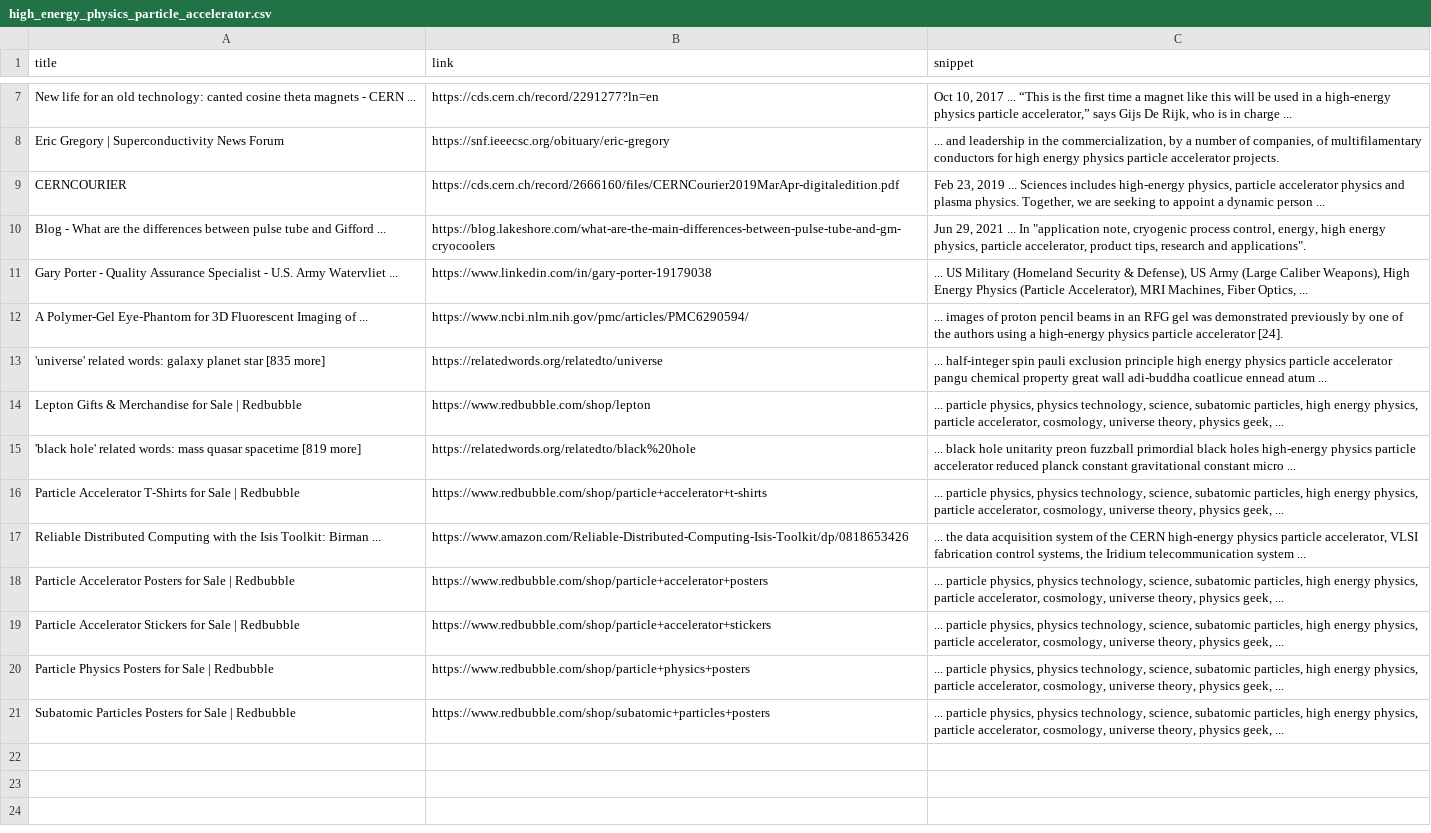
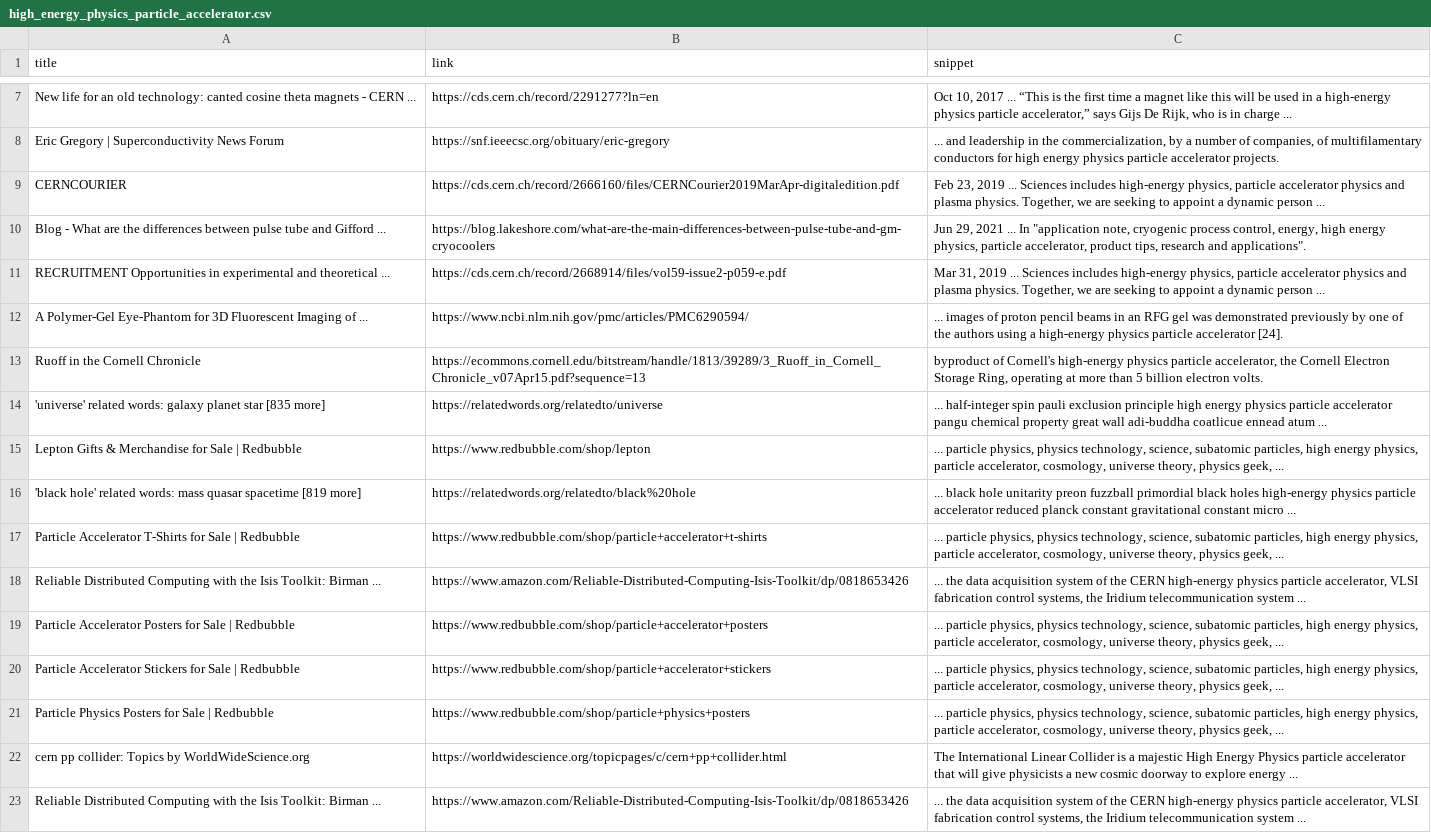
Before and after one commit to nkeiruu/accelerator-review, a CSV file: output_csv/high_energy_physics_particle_accelerator.csv, drawn as a sheet; only a part is shown, gaps mark what is left out.

```diff
--- a/output_csv/high_energy_physics_particle_accelerator.csv
+++ b/output_csv/high_energy_physics_particle_accelerator.csv
@@ -10,4 +10,5 @@ CERNCOURIER,https://cds.cern.ch/record/2666160/files/CERNCourier2019MarApr-digit
 Blog - What are the differences between pulse tube and Gifford ...,https://blog.lakeshore.com/what-are-the-main-differences-between-pulse-tube-and-gm-cryocoolers,"Jun 29, 2021 ... In ""application note, cryogenic process control, energy, high energy physics, particle accelerator, product tips, research and applications""."
-Gary Porter - Quality Assurance Specialist - U.S. Army Watervliet ...,https://www.linkedin.com/in/gary-porter-19179038,"... US Military (Homeland Security & Defense), US Army (Large Caliber Weapons), High Energy Physics (Particle Accelerator), MRI Machines, Fiber Optics, ..."
+RECRUITMENT Opportunities in experimental and theoretical ...,https://cds.cern.ch/record/2668914/files/vol59-issue2-p059-e.pdf,"Mar 31, 2019 ... Sciences includes high-energy physics, particle accelerator physics and plasma physics. Together, we are seeking to appoint a dynamic person ..."
 A Polymer-Gel Eye-Phantom for 3D Fluorescent Imaging of ...,https://www.ncbi.nlm.nih.gov/pmc/articles/PMC6290594/,... images of proton pencil beams in an RFG gel was demonstrated previously by one of the authors using a high-energy physics particle accelerator [24].
+Ruoff in the Cornell Chronicle,https://ecommons.cornell.edu/bitstream/handle/1813/39289/3_Ruoff_in_Cornell_Chronicle_v07Apr15.pdf?sequence=13,"byproduct of Cornell's high-energy physics particle accelerator, the Cornell Electron Storage Ring, operating at more than 5 billion electron volts."
 'universe' related words: galaxy planet star [835 more],https://relatedwords.org/relatedto/universe,... half-integer spin pauli exclusion principle high energy physics particle accelerator pangu chemical property great wall adi-buddha coatlicue ennead atum ...
@@ -20,2 +21,3 @@ Particle Accelerator Stickers for Sale | Redbubble,https://www.redbubble.com/sho
 Particle Physics Posters for Sale | Redbubble,https://www.redbubble.com/shop/particle+physics+posters,"... particle physics, physics technology, science, subatomic particles, high energy physics, particle accelerator, cosmology, universe theory, physics geek, ..."
-Subatomic Particles Posters for Sale | Redbubble,https://www.redbubble.com/shop/subatomic+particles+posters,"... particle physics, physics technology, science, subatomic particles, high energy physics, particle accelerator, cosmology, universe theory, physics geek, ..."
+cern pp collider: Topics by WorldWideScience.org,https://worldwidescience.org/topicpages/c/cern+pp+collider.html,The International Linear Collider is a majestic High Energy Physics particle accelerator that will give physicists a new cosmic doorway to explore energy ...
+Reliable Distributed Computing with the Isis Toolkit: Birman ...,https://www.amazon.com/Reliable-Distributed-Computing-Isis-Toolkit/dp/0818653426,"... the data acquisition system of the CERN high-energy physics particle accelerator, VLSI fabrication control systems, the Iridium telecommunication system ..."
```
Also changed, not shown: 15 other files.
